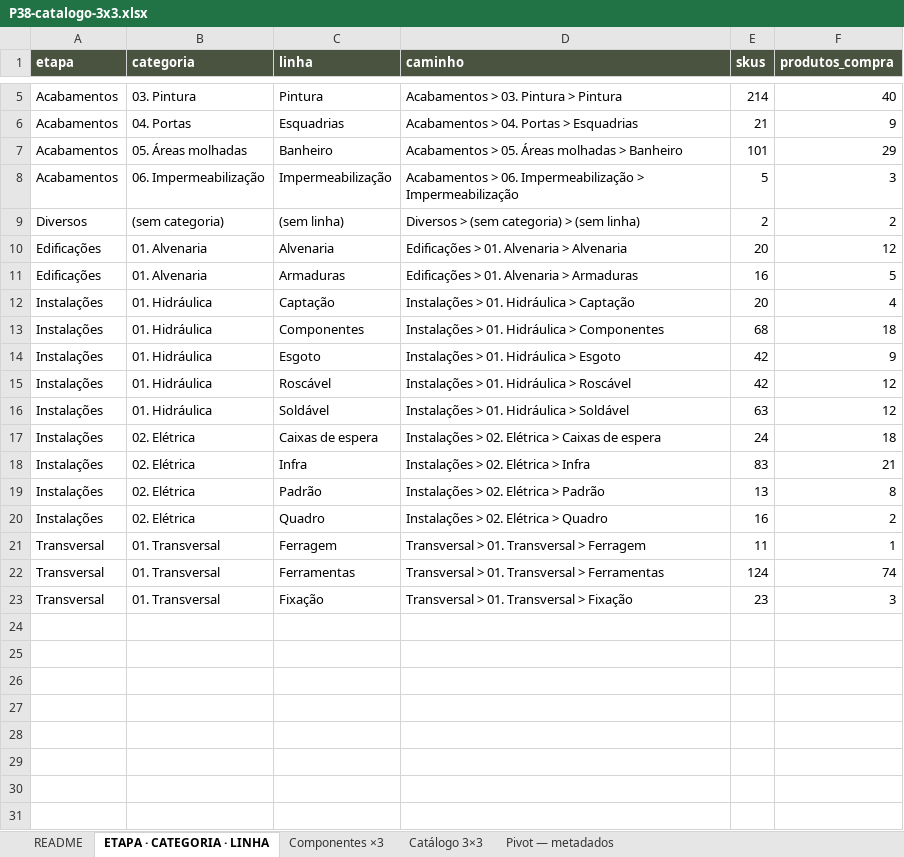
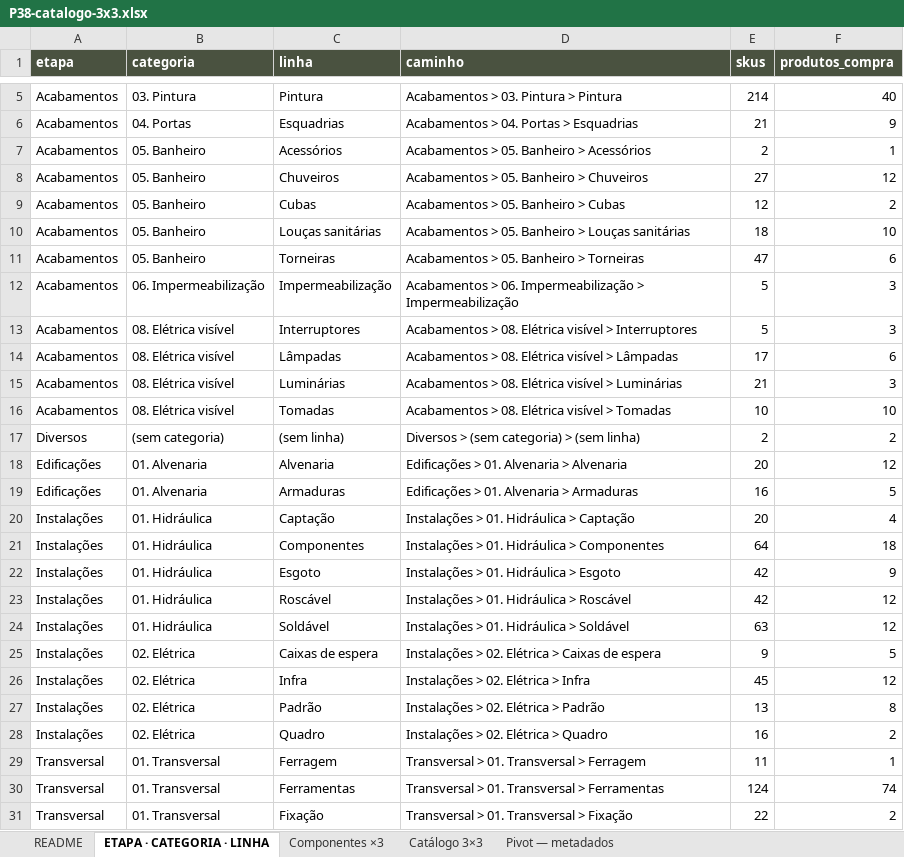
Before and after one commit to joaoandreriberopacheco-netizen/P38-ERP, an Excel workbook: docs/exports/P38-catalogo-3x3.xlsx, sheet ETAPA · CATEGORIA · LINHA, drawn as a sheet; only a part is shown, gaps mark what is left out; values as stored, in another font and other column widths than the file's, no borders; removed rows and columns are numbered as before the commit, all else as after; the diff names each change by its address in the sheet, - before the commit and + after, or states it on an @@ line.

```diff
--- a/docs/exports/P38-catalogo-3x3.xlsx (sheet ETAPA · CATEGORIA · LINHA)
+++ b/docs/exports/P38-catalogo-3x3.xlsx (sheet ETAPA · CATEGORIA · LINHA)
-row 7: Acabamentos | 05. Áreas molhadas | Banheiro | Acabamentos > 05. Áreas molhadas > Banheiro | 101 | 29
+row 7: Acabamentos | 05. Banheiro | Acessórios | Acabamentos > 05. Banheiro > Acessórios | 2 | 1
+row 8: Acabamentos | 05. Banheiro | Chuveiros | Acabamentos > 05. Banheiro > Chuveiros | 27 | 12
+row 9: Acabamentos | 05. Banheiro | Cubas | Acabamentos > 05. Banheiro > Cubas | 12 | 2
+row 10: Acabamentos | 05. Banheiro | Louças sanitárias | Acabamentos > 05. Banheiro > Louças sanitárias | 18 | 10
+row 11: Acabamentos | 05. Banheiro | Torneiras | Acabamentos > 05. Banheiro > Torneiras | 47 | 6
+row 13: Acabamentos | 08. Elétrica visível | Interruptores | Acabamentos > 08. Elétrica visível > Interruptores | 5 | 3
+row 14: Acabamentos | 08. Elétrica visível | Lâmpadas | Acabamentos > 08. Elétrica visível > Lâmpadas | 17 | 6
+row 15: Acabamentos | 08. Elétrica visível | Luminárias | Acabamentos > 08. Elétrica visível > Luminárias | 21 | 3
+row 16: Acabamentos | 08. Elétrica visível | Tomadas | Acabamentos > 08. Elétrica visível > Tomadas | 10 | 10
-E21 (skus): 68
+E21 (skus): 64
-E25 (skus): 24
+E25 (skus): 9
-F25 (produtos_compra): 18
+F25 (produtos_compra): 5
-E26 (skus): 83
+E26 (skus): 45
-F26 (produtos_compra): 21
+F26 (produtos_compra): 12
-E31 (skus): 23
+E31 (skus): 22
-F31 (produtos_compra): 3
+F31 (produtos_compra): 2
```
Also changed, not shown: sheet Catálogo 3×3, sheet README, 2 other files.
